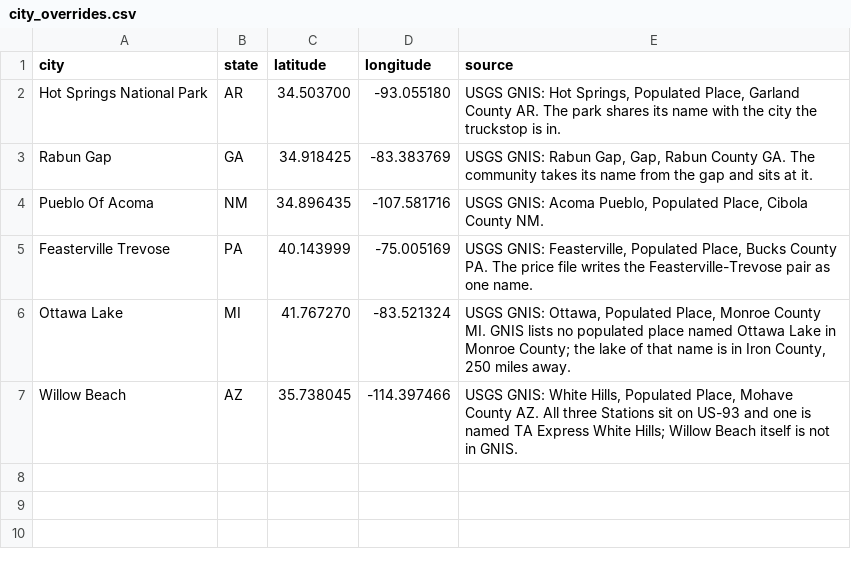
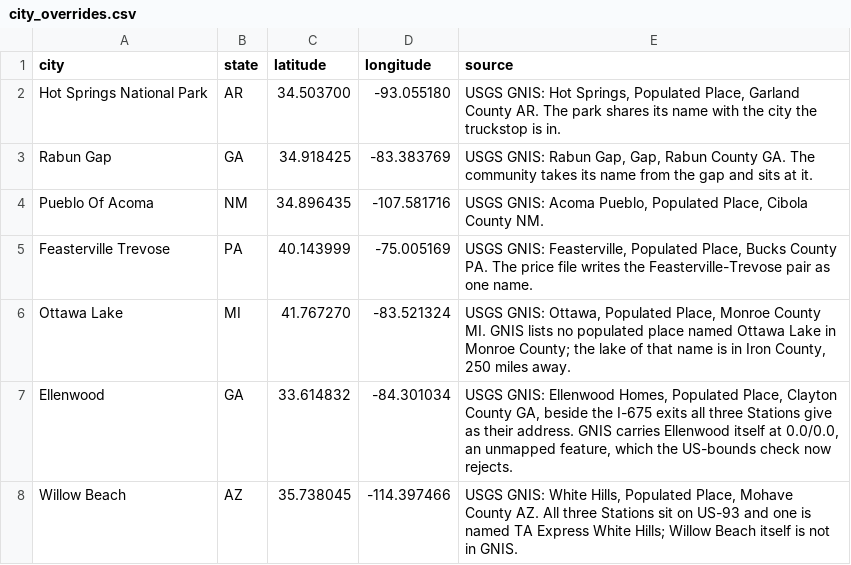
Before and after one commit to JUSTMEETPATEL/spotter-truck-route-optimization, a CSV file: data/city_overrides.csv, drawn as a sheet; the diff names each change by its address in the sheet, - before the commit and + after, or states it on an @@ line.

```diff
--- a/data/city_overrides.csv
+++ b/data/city_overrides.csv
+row 7: Ellenwood | GA | 33.614832 | -84.301034 | USGS GNIS: Ellenwood Homes, Populated Place, Clayton County GA, beside the I-675 exits all three Stations give as their address. GNIS carries Ellenwood itself at 0.0/0.0, an unmapped feature, which the US-bounds check now rejects.
```
Also changed, not shown: data/stations_geocoded.csv, 26 other files.
